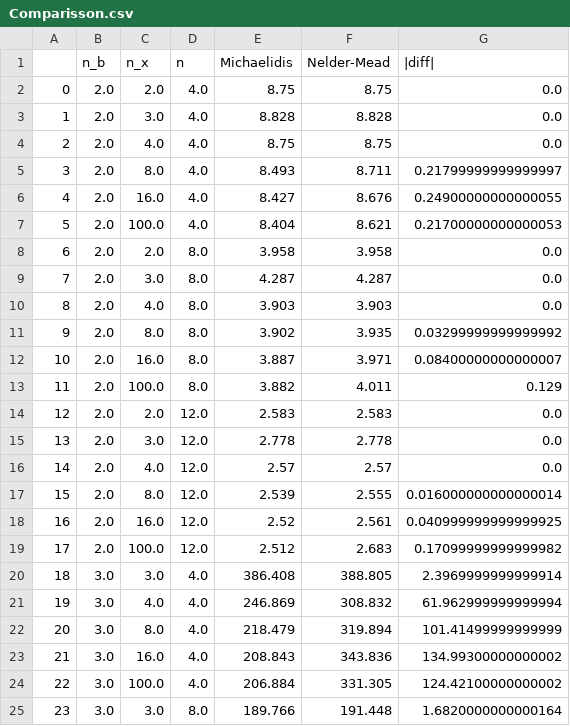
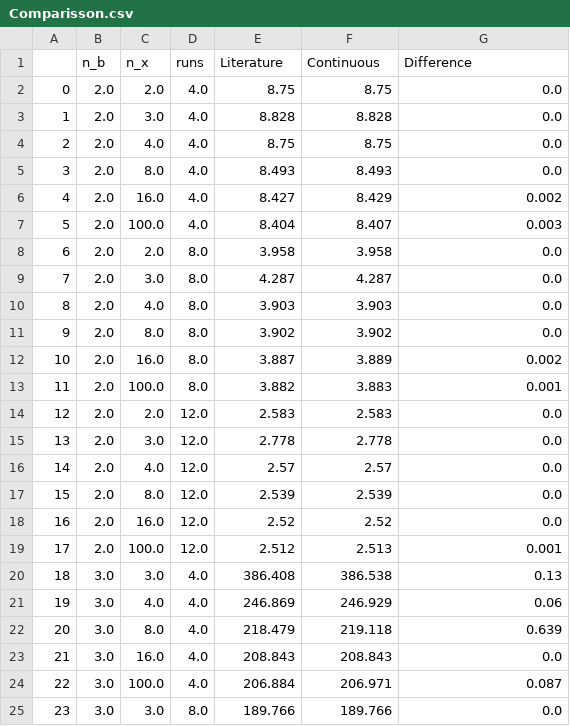
Before and after one commit to TedOiler/dexpy, a CSV file: v2/Comparisson.csv, drawn as a sheet; only a part is shown; the diff covers the shown part only.

```diff
--- a/v2/Comparisson.csv
+++ b/v2/Comparisson.csv
@@ -1,2 +1,2 @@
-,n_b,n_x,n,Michaelidis,Nelder-Mead,|diff|
+,n_b,n_x,runs,Literature,Continuous,Difference
 0,2.0,2.0,4.0,8.75,8.75,0.0
@@ -4,5 +4,5 @@
 2,2.0,4.0,4.0,8.75,8.75,0.0
-3,2.0,8.0,4.0,8.493,8.711,0.21799999999999997
-4,2.0,16.0,4.0,8.427,8.676,0.24900000000000055
-5,2.0,100.0,4.0,8.404,8.621,0.21700000000000053
+3,2.0,8.0,4.0,8.493,8.493,0.0
+4,2.0,16.0,4.0,8.427,8.429,0.002
+5,2.0,100.0,4.0,8.404,8.407,0.003
 6,2.0,2.0,8.0,3.958,3.958,0.0
@@ -10,5 +10,5 @@
 8,2.0,4.0,8.0,3.903,3.903,0.0
-9,2.0,8.0,8.0,3.902,3.935,0.03299999999999992
-10,2.0,16.0,8.0,3.887,3.971,0.08400000000000007
-11,2.0,100.0,8.0,3.882,4.011,0.129
+9,2.0,8.0,8.0,3.902,3.902,0.0
+10,2.0,16.0,8.0,3.887,3.889,0.002
+11,2.0,100.0,8.0,3.882,3.883,0.001
 12,2.0,2.0,12.0,2.583,2.583,0.0
@@ -16,10 +16,10 @@
 14,2.0,4.0,12.0,2.57,2.57,0.0
-15,2.0,8.0,12.0,2.539,2.555,0.016000000000000014
-16,2.0,16.0,12.0,2.52,2.561,0.040999999999999925
-17,2.0,100.0,12.0,2.512,2.683,0.17099999999999982
-18,3.0,3.0,4.0,386.408,388.805,2.3969999999999914
-19,3.0,4.0,4.0,246.869,308.832,61.962999999999994
-20,3.0,8.0,4.0,218.479,319.894,101.41499999999999
-21,3.0,16.0,4.0,208.843,343.836,134.99300000000002
-22,3.0,100.0,4.0,206.884,331.305,124.42100000000002
-23,3.0,3.0,8.0,189.766,191.448,1.6820000000000164
+15,2.0,8.0,12.0,2.539,2.539,0.0
+16,2.0,16.0,12.0,2.52,2.52,0.0
+17,2.0,100.0,12.0,2.512,2.513,0.001
+18,3.0,3.0,4.0,386.408,386.538,0.13
+19,3.0,4.0,4.0,246.869,246.929,0.06
+20,3.0,8.0,4.0,218.479,219.118,0.639
+21,3.0,16.0,4.0,208.843,208.843,0.0
+22,3.0,100.0,4.0,206.884,206.971,0.087
+23,3.0,3.0,8.0,189.766,189.766,0.0
```
Also changed, not shown: 18 edited cells elsewhere in this file, 17 other files.
